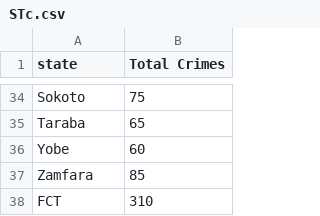
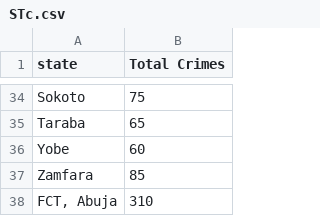
Before and after one commit to TomOLudoyi/TomOLudoyi.github.io, a CSV file: STc.csv, drawn as a sheet; only a part is shown, gaps mark what is left out.

Commit message:
Update STc.csv

```diff
--- a/STc.csv
+++ b/STc.csv
@@ -37,2 +37,2 @@ Yobe,60
 Zamfara,85
-FCT,310
+"FCT, Abuja",310
```
